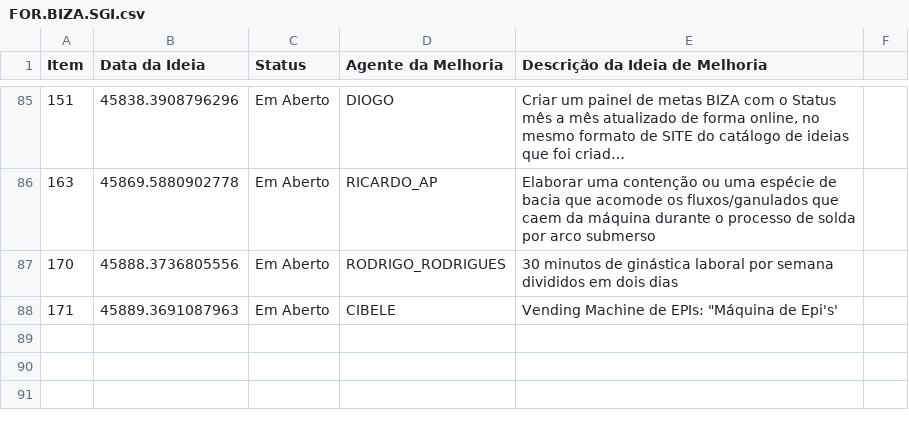
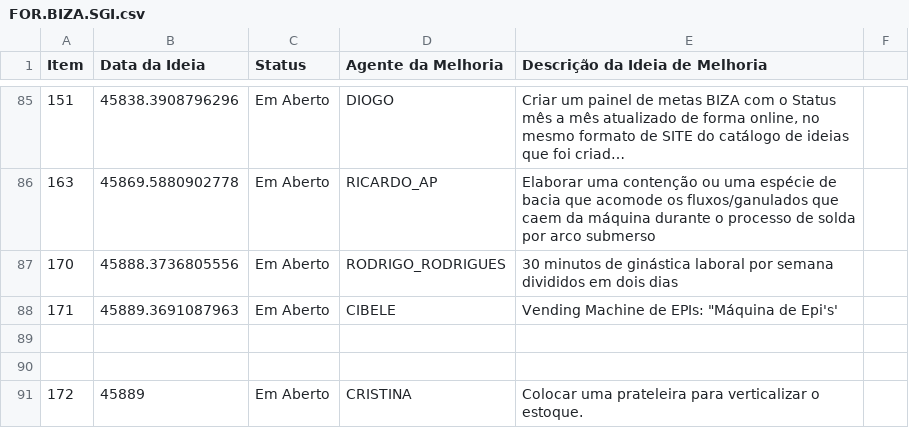
Before and after one commit to Dodoccb/Catalogo-BIZA, a CSV file: FOR.BIZA.SGI.csv, drawn as a sheet; only a part is shown, gaps mark what is left out; long unchanged cells end in ….

```diff
--- a/FOR.BIZA.SGI.csv
+++ b/FOR.BIZA.SGI.csv
@@ -88 +88,4 @@ Item;Data da Ideia;Status;Agente da Melhoria;Descrição da Ideia de Melhoria
 171;45889.3691087963;Em Aberto;CIBELE;Vending Machine de EPIs:  "Máquina de Epi's'
+
+
+172;45889;Em Aberto;CRISTINA;Colocar uma prateleira para verticalizar o estoque.
```
